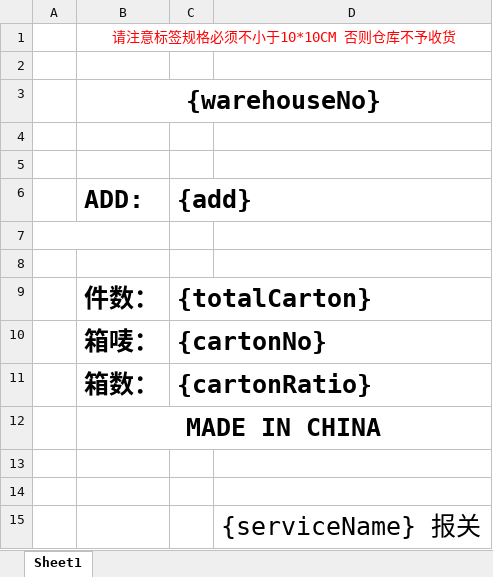
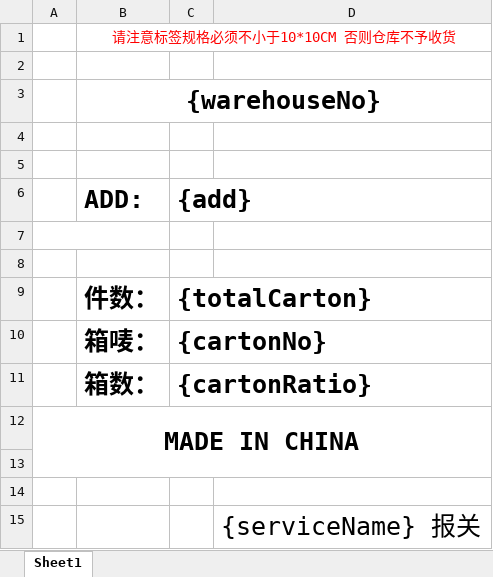
Before and after one commit to Sunine-hr/jayud-lenovo, an Excel workbook: jayud-mall/jayud-mall-web/src/main/resources/template/nanjing_carton_no.xlsx, sheet Sheet1, drawn as a sheet; values as stored, in another font and other column widths than the file's, no borders; removed rows and columns are numbered as before the commit, all else as after; the diff names each change by its address in the sheet, - before the commit and + after, or states it on an @@ line.

Commit message:
Excel样式调整

```diff
--- a/jayud-mall/jayud-mall-web/src/main/resources/template/nanjing_carton_no.xlsx (sheet Sheet1)
+++ b/jayud-mall/jayud-mall-web/src/main/resources/template/nanjing_carton_no.xlsx (sheet Sheet1)
-row 12:  | MADE IN CHINA
+row 12: MADE IN CHINA
```
